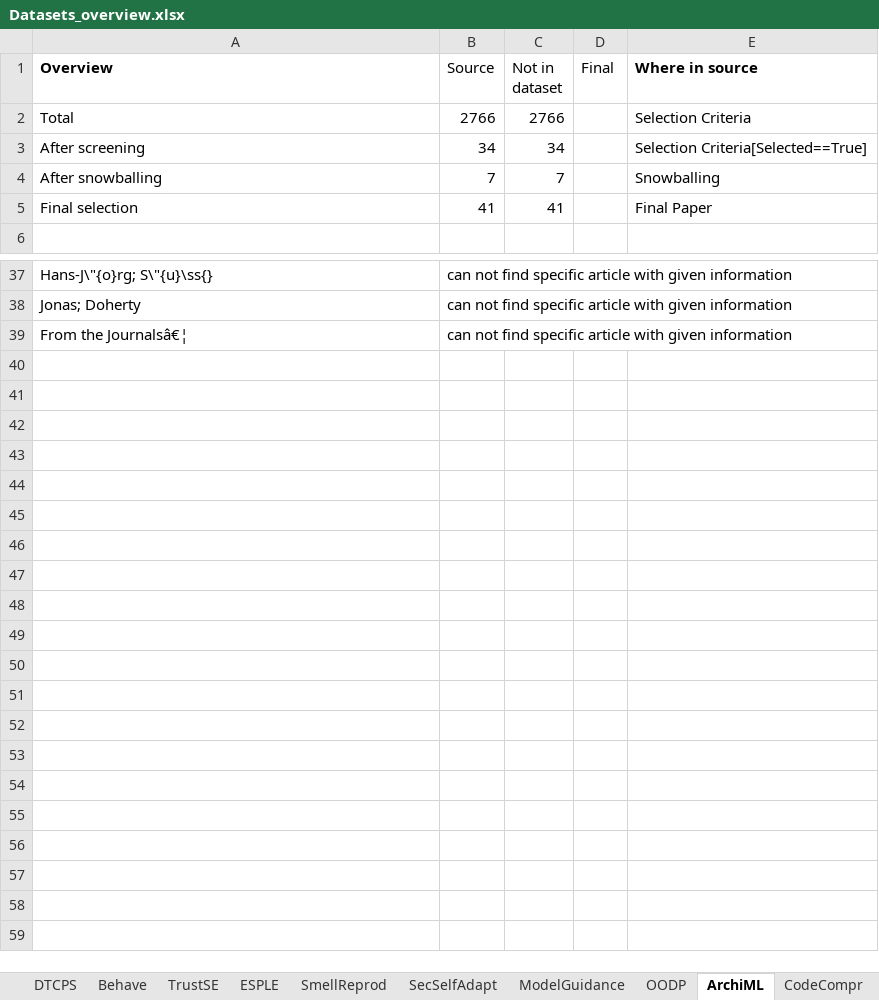
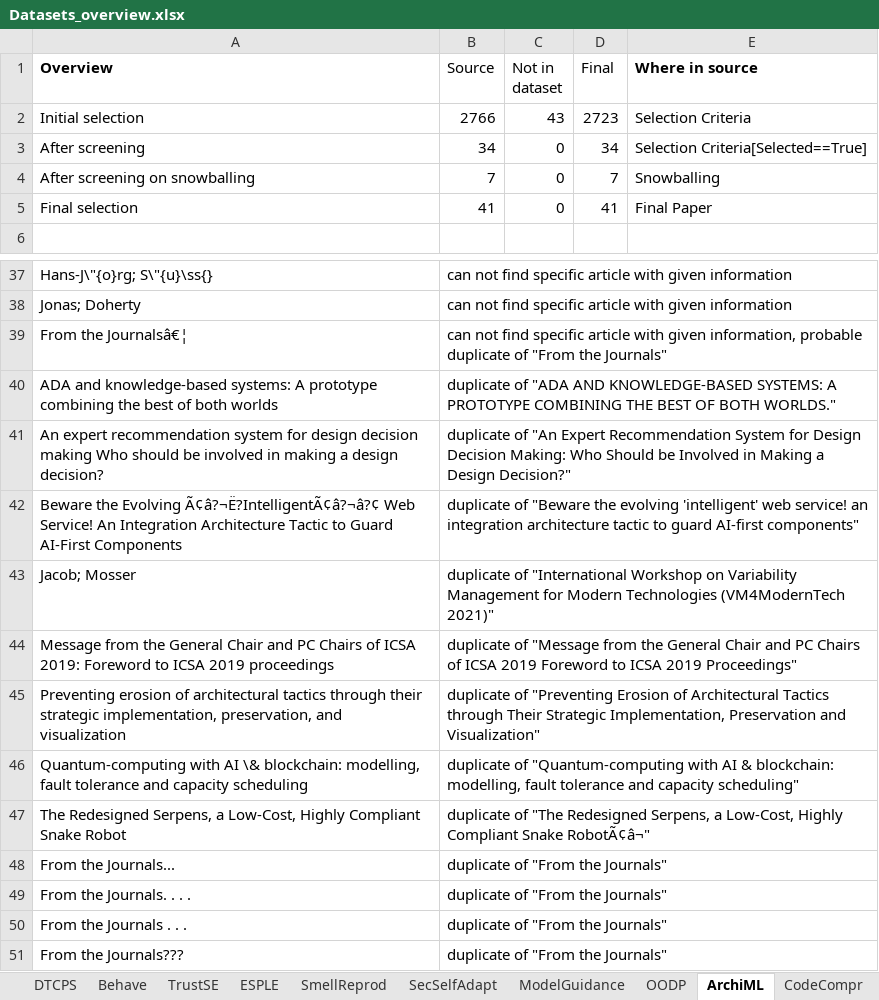
Before and after one commit to geodes-sms/IFT3150-ProjetCurationMetadonnees, an Excel workbook: Datasets/_Datasets Sent/Datasets_overview.xlsx, sheet ArchiML, drawn as a sheet; only a part is shown, gaps mark what is left out; values as stored, in another font and other column widths than the file's, no borders; conditional formats not drawn; removed rows and columns are numbered as before the commit, all else as after; the diff names each change by its address in the sheet, - before the commit and + after, or states it on an @@ line.

Commit message:
added ArchiML

```diff
--- a/Datasets/_Datasets Sent/Datasets_overview.xlsx (sheet ArchiML)
+++ b/Datasets/_Datasets Sent/Datasets_overview.xlsx (sheet ArchiML)
-row 2: Total | 2766 | 2766 |  | Selection Criteria
+row 2: Initial selection | 2766 | 43 | 2723 | Selection Criteria
-C3 (Not in dataset): 34
+C3 (Not in dataset): 0
-D3 (Final): (empty)
+D3 (Final): 34
-row 4: After snowballing | 7 | 7 |  | Snowballing
+row 4: After screening on snowballing | 7 | 0 | 7 | Snowballing
-C5 (Not in dataset): 41
+C5 (Not in dataset): 0
-D5 (Final): (empty)
+D5 (Final): 41
-B39 (Source): …with given information
+B39 (Source): …with given information, probable duplicate of "From the Journals"
+row 40: ADA and knowledge-based systems: A prototype combining the best of both worlds | duplicate of "ADA AND KNOWLEDGE-BASED SYSTEMS: A PROTOTYPE COMBINING THE BEST OF BOTH WORLDS."
+row 41: An expert recommendation system for design decision making Who should be involved in making a design decision? | duplicate of "An Expert Recommendation System for Design Decision Making: Who Should be Involved in Making a Design Decision?"
+row 42: Beware the Evolving Ã¢â?¬Ë?IntelligentÃ¢â?¬â?¢ Web Service! An Integration Architecture Tactic to Guard AI-First Components | duplicate of "Beware the evolving 'intelligent' web service! an integration architecture tactic to guard AI-first components"
+row 43: Jacob; Mosser | duplicate of "International Workshop on Variability Management for Modern Technologies (VM4ModernTech 2021)"
+row 44: Message from the General Chair and PC Chairs of ICSA 2019: Foreword to ICSA 2019 proceedings | duplicate of "Message from the General Chair and PC Chairs of ICSA 2019 Foreword to ICSA 2019 Proceedings"
+row 45: Preventing erosion of architectural tactics through their strategic implementation, preservation, and visualization | duplicate of "Preventing Erosion of Architectural Tactics through Their Strategic Implementation, Preservation and Visualization"
+row 46: Quantum-computing with AI \& blockchain: modelling, fault tolerance and capacity scheduling | duplicate of "Quantum-computing with AI & blockchain: modelling, fault tolerance and capacity scheduling"
+row 47: The Redesigned Serpens, a Low-Cost, Highly Compliant Snake Robot | duplicate of "The Redesigned Serpens, a Low-Cost, Highly Compliant Snake RobotÃ¢â¬"
+row 48: From the Journals... | duplicate of "From the Journals"
+row 49: From the Journals. . . . | duplicate of "From the Journals"
+row 50: From the Journals . . . | duplicate of "From the Journals"
+row 51: From the Journals??? | duplicate of "From the Journals"
```
Also changed, not shown: sheet CodeCompr, sheet CodeClone, sheet ModelingAssist, sheet OODP, other sheet tabs.
